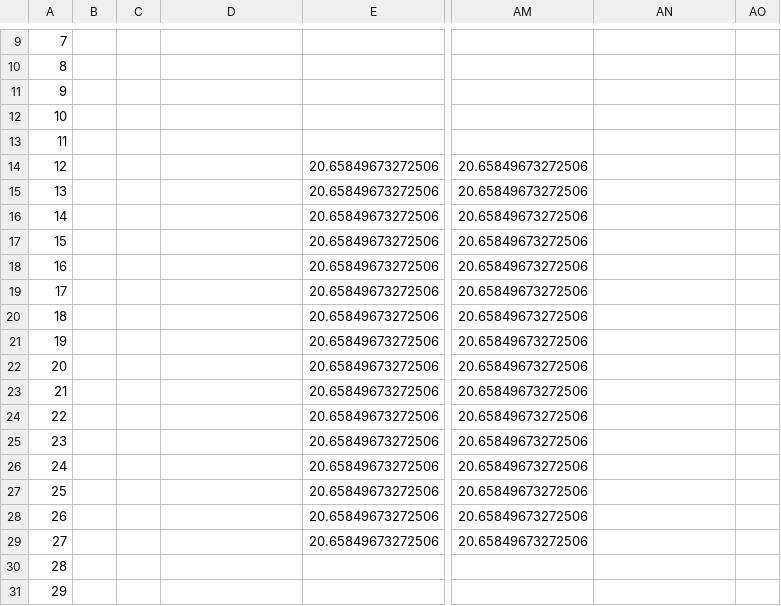
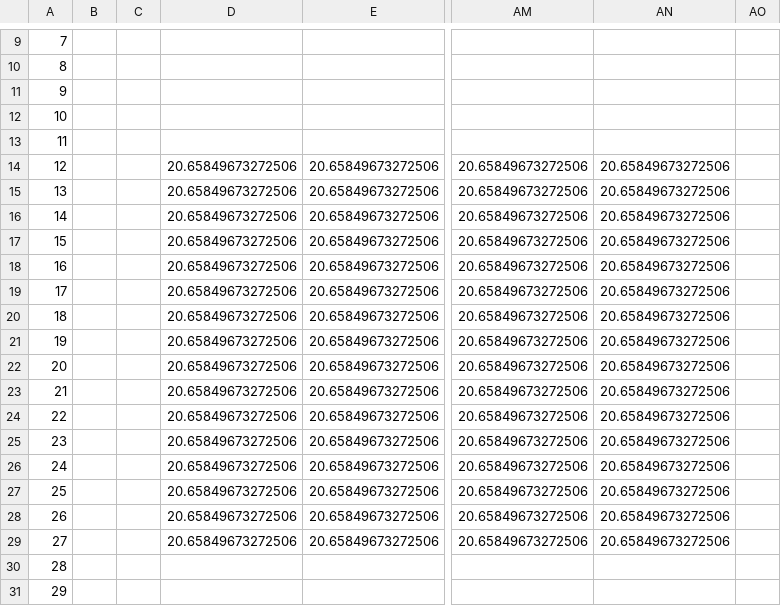
Before and after one commit to marcio-da-silva-arantes/data, a CSV file: surface3D_ground.csv, drawn as a sheet; only a part is shown, gaps mark what is left out; the diff names each change by its address in the sheet, - before the commit and + after, or states it on an @@ line.

```diff
--- a/surface3D_ground.csv
+++ b/surface3D_ground.csv
-D14:D29: (empty)
+D14:D29: 20.65849673272506
-AN14:AN29: (empty)
+AN14:AN29: 20.65849673272506
```
Also changed, not shown: surface3D_filled.csv, surface3D_material.csv.
